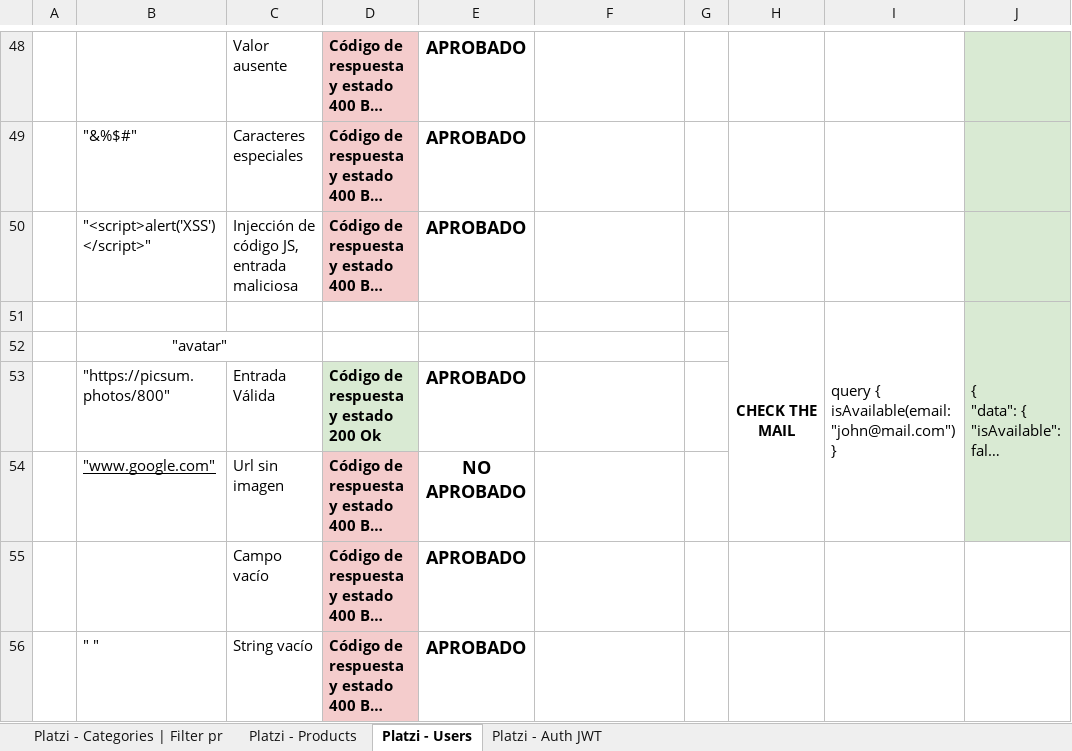
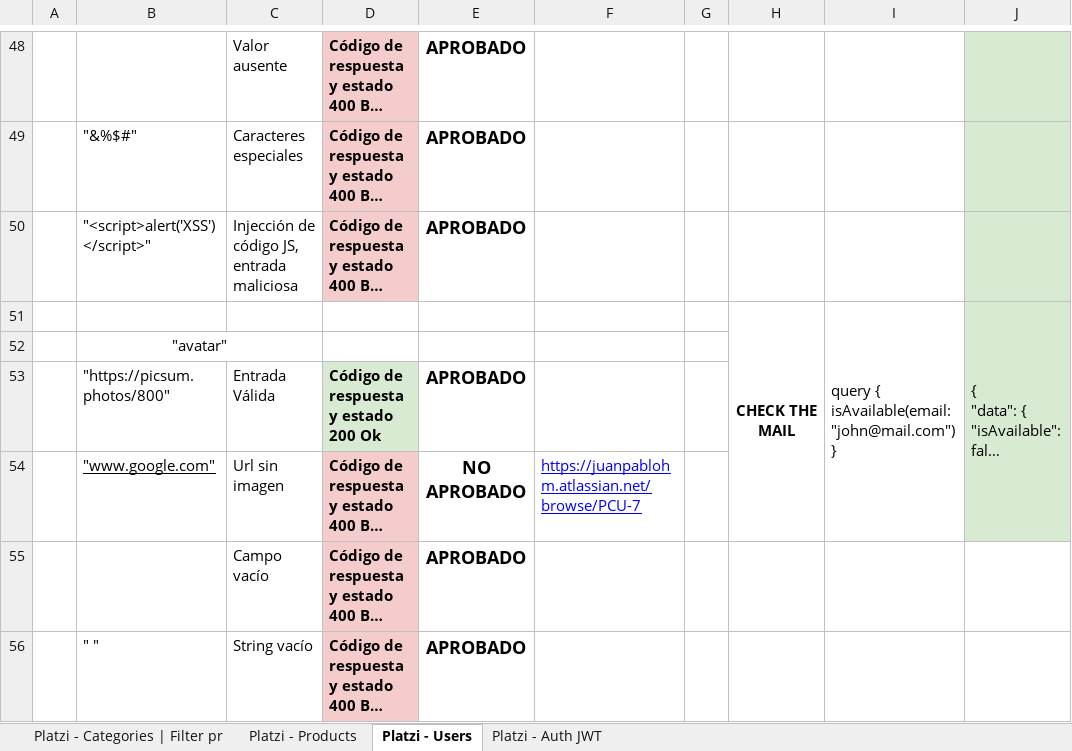
Before and after one commit to Alejandrrooo/Hackathon-Tripleten, an Excel workbook: Proyecto Platzi.xlsx, sheet Platzi - Users, drawn as a sheet; only a part is shown, gaps mark what is left out; long unchanged cells end in …; values as stored, in another font and other column widths than the file's, no borders; charts and pictures not drawn; the diff covers the shown part only; the diff names each change by its address in the sheet, - before the commit and + after, or states it on an @@ line.

```diff
--- a/Proyecto Platzi.xlsx (sheet Platzi - Users)
+++ b/Proyecto Platzi.xlsx (sheet Platzi - Users)
-F54: (empty)
+F54: https://juanpablohm.atlassian.net/browse/PCU-7
```
Also changed, not shown: 16 edited cells and cell formats elsewhere in this sheet, sheet Platzi - Categories | Filter pr.
